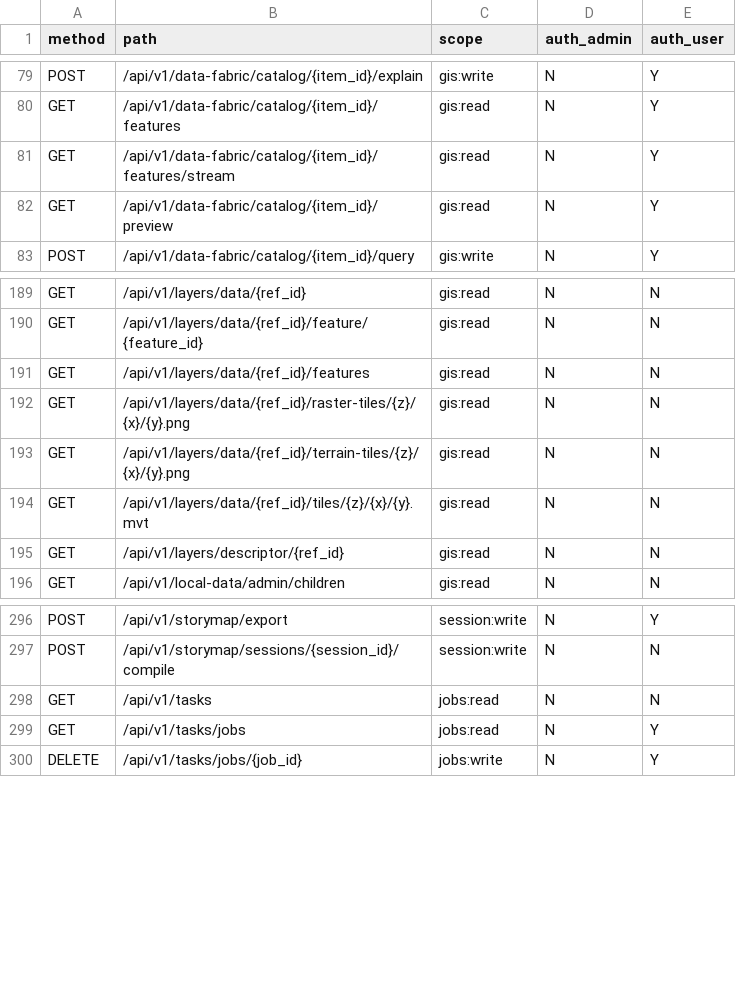
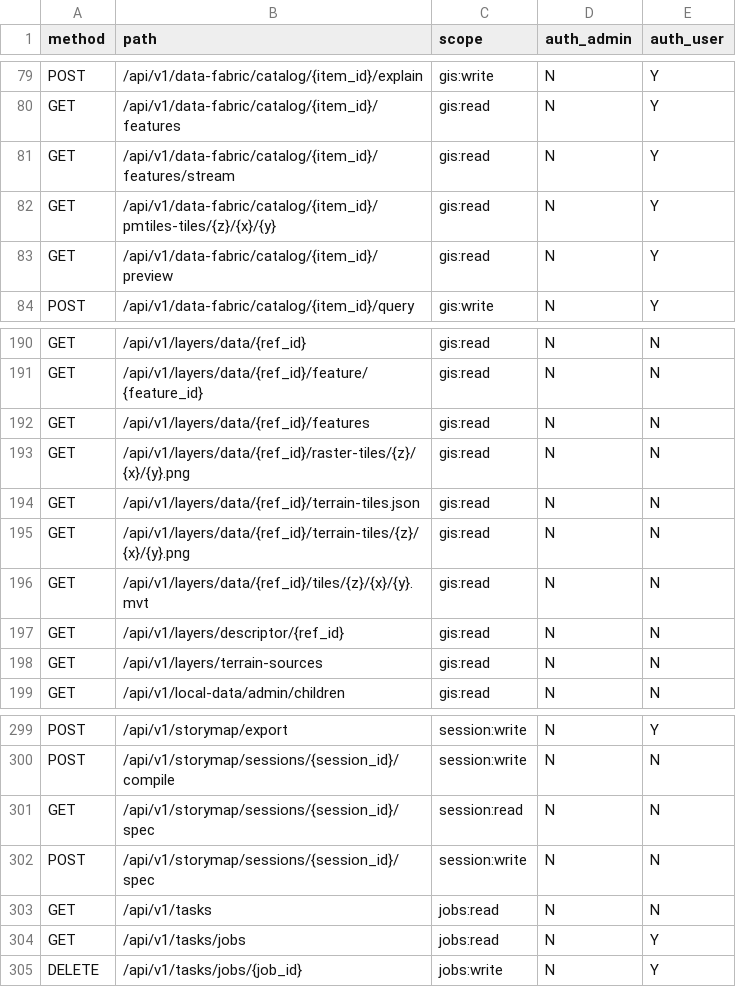
Before and after one commit to WindWang2/webgis-ai-agent, a CSV file: docs/dev/endpoint-scope-matrix.csv, drawn as a sheet; only a part is shown, gaps mark what is left out.

Commit message:
fix(g3dv2-a): 合并 master 后 CI 红清偿 —— 依赖门禁/分层边界/安全收紧测试过时/nginx CSP 决策冲突/生成物账本
- 依赖门禁（#1768/#1770 dependabot 放宽回摆）：pandas <4.0→<3.0（requirements+pyproject，#1512 击穿）；sqlalchemy <2.2→<2.1（2.1.x greenlet 击穿）；pypdf lock 6.21.1→6.21.2（漂移）
- import boundaries（#1771 遗留）：basemap 画像模型/常量/iter_llm_catalog 下沉 app/contracts/basemap_profiles.py（kernel），lib 层 re-export；base_layers 改依赖 contracts（app.core 禁依赖 app.lib）
- #1771 F-10/F-11 安全收紧致测试过时：618 revision 回滚测试补 org_id；event_loop probe 测试传 admin user（全局源仅 admin）
- blob store CP-09：mtime 断言从『不变』修正为『内容/inode 不变 + mtime ≥ 前值』（utime 是 GC 保护的有意行为）
- nginx CSP 决策冲突（#1635 vs #1732）：恢复 location 级 CSP（SSE 流式响应必需，#1732 压倒），测试收敛为『server 级不注入』语义
- project_id max_length 128→64（#1717 意图落实）
- StringDtype 鲁棒：estimate_frame_bytes 对 pandas 扩展 dtype try/except（geopandas 1.2 + numpy 2.x）
- 生成物账本刷新：endpoint-scope-matrix（5 新端点）/api-docs/alembic env story_map_asset import/quality manifest+report+drift+certifications+generated-artifacts
- perf 接线：test_h02_cartography_perf.py 登记 nightly-only（墙钟预算 PR flake）
- 验证：shard1 目标 3792 passed（剩余 6 failed + 3 errors 均为 Redis 缺失/全量并发 flake/alembic 沙盒路径，单跑全过、CI 有 Redis service）

```diff
--- a/docs/dev/endpoint-scope-matrix.csv
+++ b/docs/dev/endpoint-scope-matrix.csv
@@ -81,2 +81,3 @@ GET,/api/v1/data-fabric/catalog/{item_id}/features,gis:read,N,Y
 GET,/api/v1/data-fabric/catalog/{item_id}/features/stream,gis:read,N,Y
+GET,/api/v1/data-fabric/catalog/{item_id}/pmtiles-tiles/{z}/{x}/{y},gis:read,N,Y
 GET,/api/v1/data-fabric/catalog/{item_id}/preview,gis:read,N,Y
@@ -192,2 +193,3 @@ GET,/api/v1/layers/data/{ref_id}/features,gis:read,N,N
 GET,/api/v1/layers/data/{ref_id}/raster-tiles/{z}/{x}/{y}.png,gis:read,N,N
+GET,/api/v1/layers/data/{ref_id}/terrain-tiles.json,gis:read,N,N
 GET,/api/v1/layers/data/{ref_id}/terrain-tiles/{z}/{x}/{y}.png,gis:read,N,N
@@ -195,2 +197,3 @@ GET,/api/v1/layers/data/{ref_id}/tiles/{z}/{x}/{y}.mvt,gis:read,N,N
 GET,/api/v1/layers/descriptor/{ref_id},gis:read,N,N
+GET,/api/v1/layers/terrain-sources,gis:read,N,N
 GET,/api/v1/local-data/admin/children,gis:read,N,N
@@ -297,2 +300,4 @@ POST,/api/v1/storymap/export,session:write,N,Y
 POST,/api/v1/storymap/sessions/{session_id}/compile,session:write,N,N
+GET,/api/v1/storymap/sessions/{session_id}/spec,session:read,N,N
+POST,/api/v1/storymap/sessions/{session_id}/spec,session:write,N,N
 GET,/api/v1/tasks,jobs:read,N,N
```
Also changed, not shown: 23 other files.
